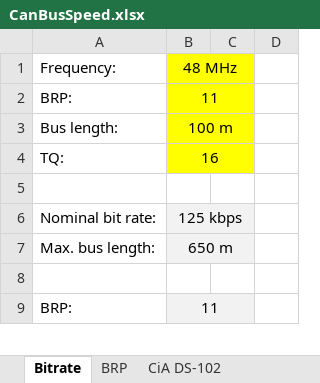
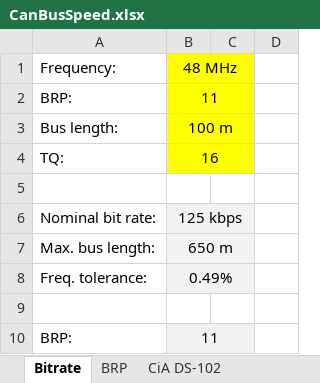
Before and after one commit to medo64/CanStick, an Excel workbook: Firmware/Resources/CanBusSpeed.xlsx, sheet Bitrate, drawn as a sheet; only a part is shown; values as stored, in another font and other column widths than the file's, no borders; the diff names each change by its address in the sheet, - before the commit and + after, or states it on an @@ line.

Commit message:
Added oscillator tolerance.

```diff
--- a/Firmware/Resources/CanBusSpeed.xlsx (sheet Bitrate)
+++ b/Firmware/Resources/CanBusSpeed.xlsx (sheet Bitrate)
+row 8: Freq. tolerance: | 0.49%
```
Also changed, not shown: sheet CiA DS-102, sheet BRP, hidden cells.
